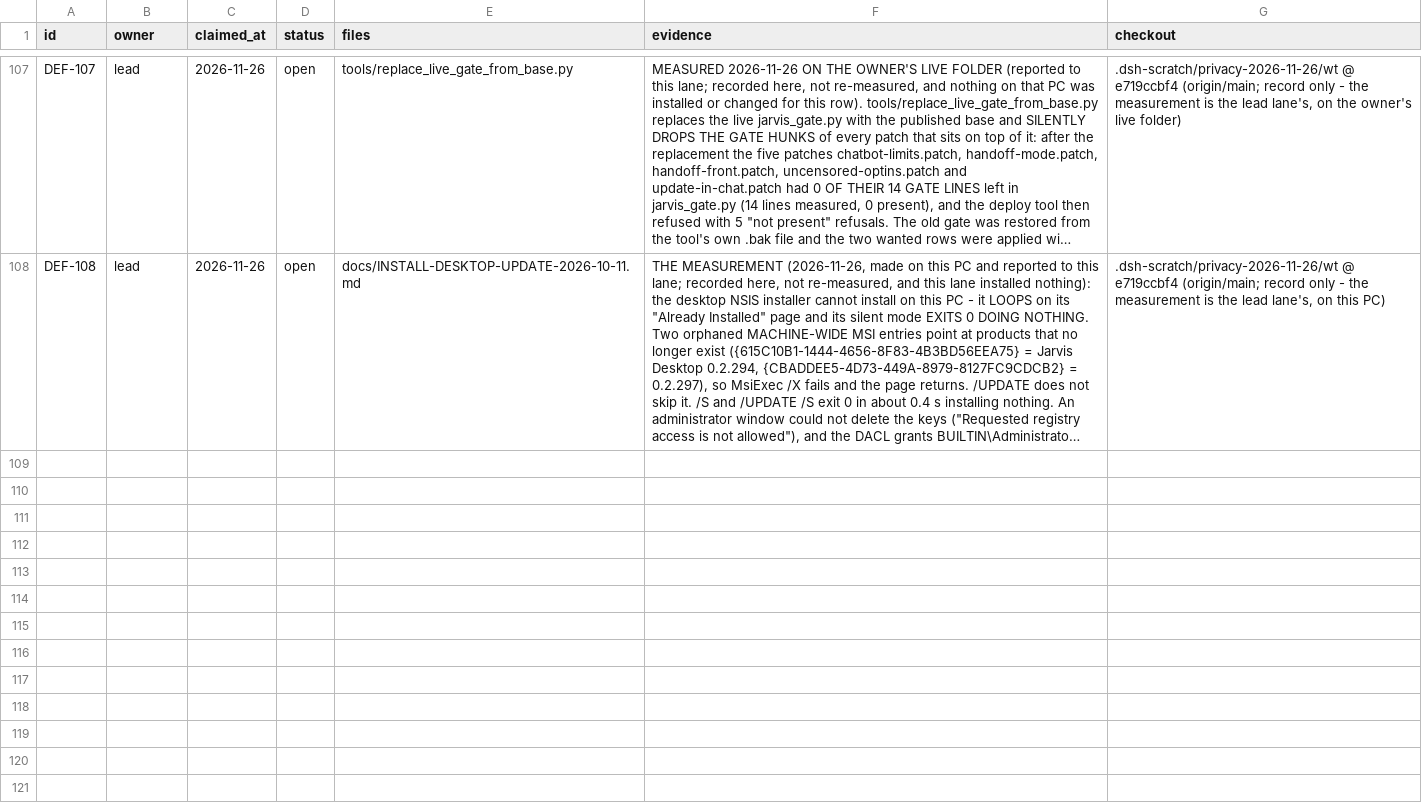
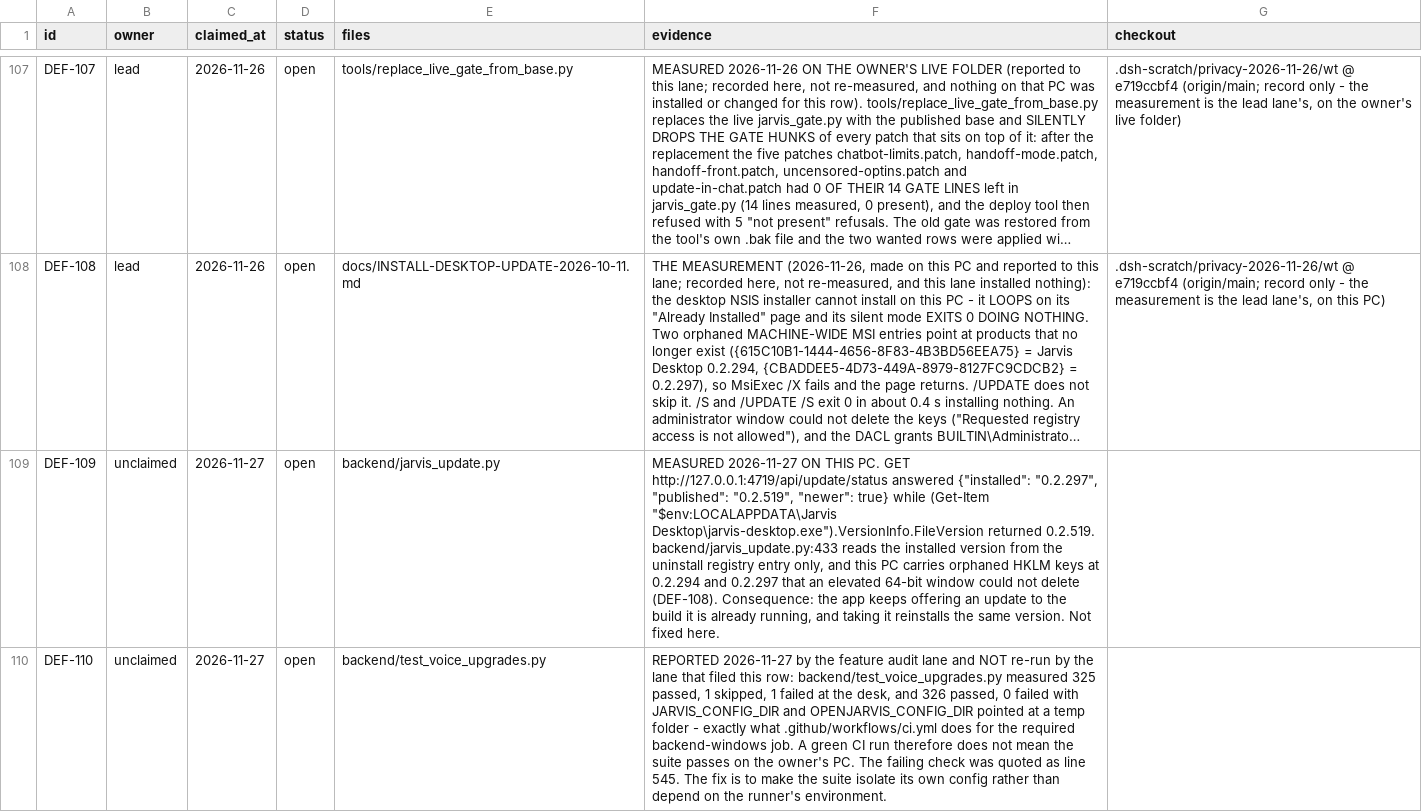
Before and after one commit to darknight11ish/Epic-Jarvis, a TSV file: docs/defect-register.tsv, drawn as a sheet; only a part is shown, gaps mark what is left out; long unchanged cells end in …; the diff names each change by its address in the sheet, - before the commit and + after, or states it on an @@ line.

Commit message:
docs(register): file DEF-109 and DEF-110, and keep DEF-106 open until the deploy (#1539)
DEF-109: /api/update/status reports installed 0.2.297 while the running
jarvis-desktop.exe is 0.2.519, because jarvis_update.py:433 reads the
uninstall registry entry and this PC carries orphaned keys (DEF-108).

DEF-110: backend/test_voice_upgrades.py is 325/1/1 at the desk and 326/0
with CI's config variables - a green CI run does not mean it passes here.

DEF-106 stays open on purpose: its fix merged in #1536 but the live backend
still has the old sentence until the next deploy.

```diff
--- a/docs/defect-register.tsv
+++ b/docs/defect-register.tsv
+row 109: DEF-109 | unclaimed | 2026-11-27 | open | backend/jarvis_update.py | MEASURED 2026-11-27 ON THIS PC. GET http://127.0.0.1:4719/api/update/status answered {"installed": "0.2.297", "published": "0.2.519", "newer": true} while (Get-Item "$env:LOCALAPPDATA\Jarvis Desktop\jarvis-desktop.exe").VersionInfo.FileVersion returned 0.2.519. backend/jarvis_update.py:433 reads the installed version from the uninstall registry entry only, and this PC carries orphaned HKLM keys at 0.2.294 and 0.2.297 that an elevated 64-bit window could not delete (DEF-108). Consequence: the app keeps offering an update to the build it is already running, and taking it reinstalls the same version. Not fixed here.
+row 110: DEF-110 | unclaimed | 2026-11-27 | open | backend/test_voice_upgrades.py | REPORTED 2026-11-27 by the feature audit lane and NOT re-run by the lane that filed this row: backend/test_voice_upgrades.py measured 325 passed, 1 skipped, 1 failed at the desk, and 326 passed, 0 failed with JARVIS_CONFIG_DIR and OPENJARVIS_CONFIG_DIR pointed at a temp folder - exactly what .github/workflows/ci.yml does for the required backend-windows job. A green CI run therefore does not mean the suite passes on the owner's PC. The failing check was quoted as line 545. The fix is to make the suite isolate its own config rather than depend on the runner's environment.
```
Also changed, not shown: 3 other files.
